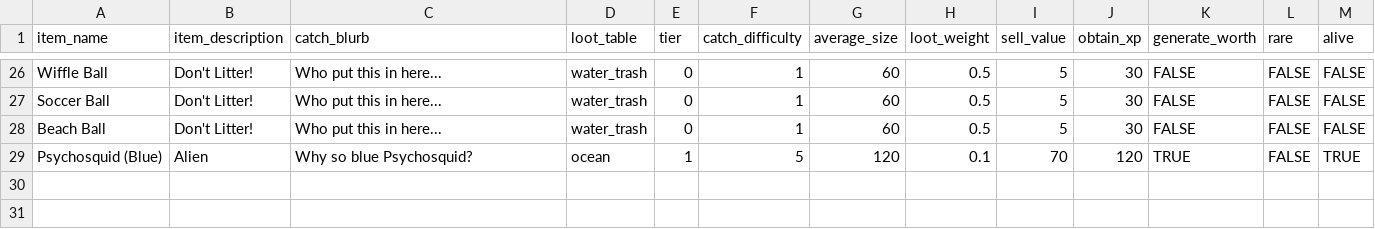
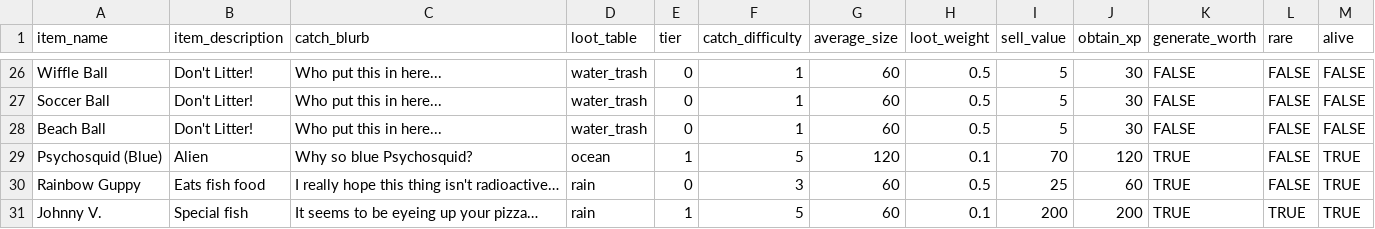
Before and after one commit to MonkeyMan1242/InsaniquariumWEB, a CSV file: fish.csv, drawn as a sheet; only a part is shown, gaps mark what is left out.

```diff
--- a/fish.csv
+++ b/fish.csv
@@ -29 +29,3 @@ Beach Ball,Don't Litter!,Who put this in here...,water_trash,0,1,60,0.5,5,30,FAL
 Psychosquid (Blue),Alien,Why so blue Psychosquid?,ocean,1,5,120,0.1,70,120,TRUE,FALSE,TRUE
+Rainbow Guppy,Eats fish food,I really hope this thing isn't radioactive…,rain,0,3,60,0.5,25,60,TRUE,FALSE,TRUE
+Johnny V.,Special fish,It seems to be eyeing up your pizza…,rain,1,5,60,0.1,200,200,TRUE,TRUE,TRUE
```
Also changed, not shown: 7 other files.
